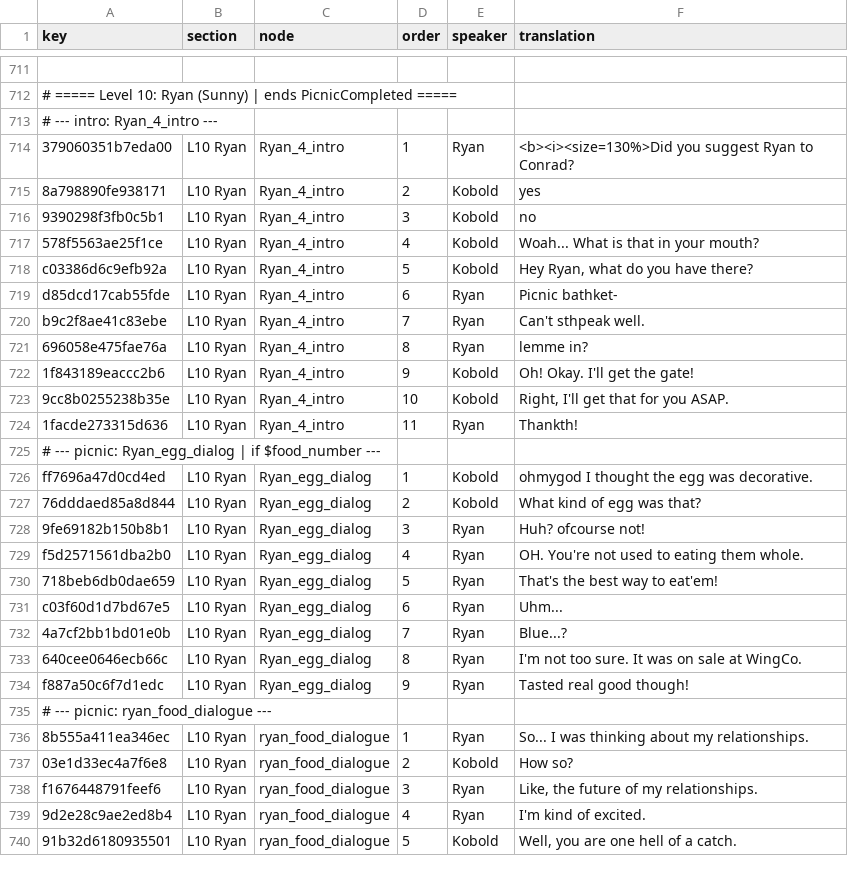
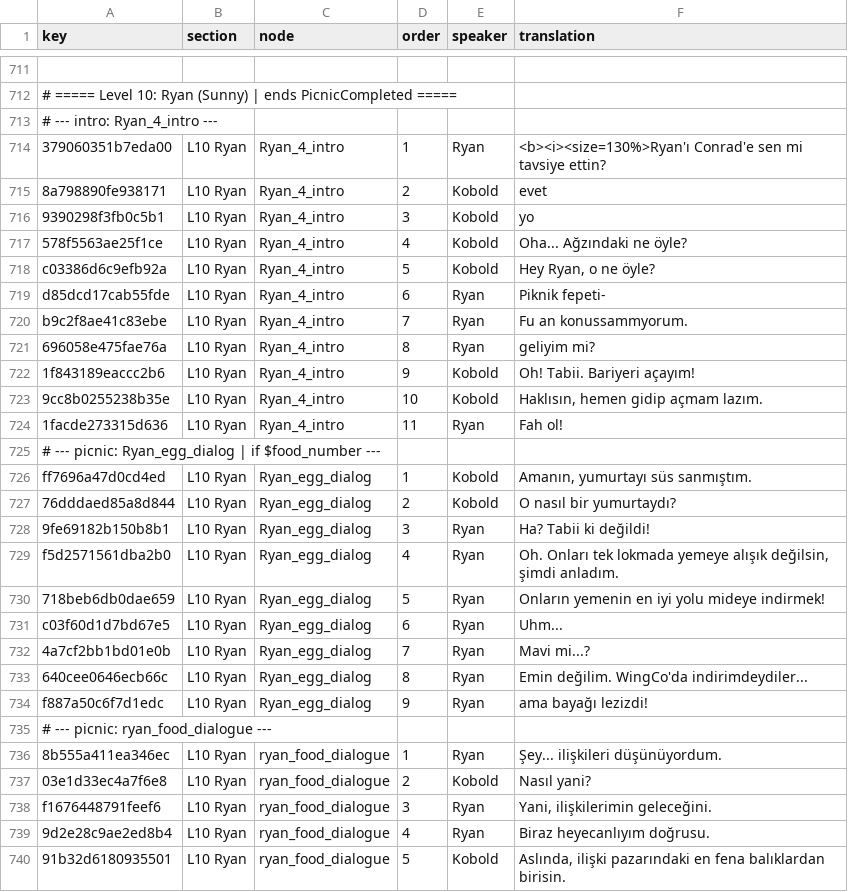
Before and after one commit to Darkbloodking00/dragnwash-localization-tr, a CSV file: Translations/tr/strings.csv, drawn as a sheet; only a part is shown, gaps mark what is left out; the diff covers the shown part only; the diff names each change by its address in the sheet, - before the commit and + after, or states it on an @@ line.

Commit message:
Level 10 Done

```diff
--- a/Translations/tr/strings.csv
+++ b/Translations/tr/strings.csv
-F714 (translation): <b><i><size=130%>Did you suggest Ryan to Conrad?
+F714 (translation): <b><i><size=130%>Ryan'ı Conrad'e sen mi tavsiye ettin?
-F715 (translation): yes
+F715 (translation): evet
-F716 (translation): no
+F716 (translation): yo
-F717 (translation): Woah... What is that in your mouth?
+F717 (translation): Oha... Ağzındaki ne öyle?
-F718 (translation): Hey Ryan, what do you have there?
+F718 (translation): Hey Ryan, o ne öyle?
-F719 (translation): Picnic bathket-
+F719 (translation): Piknik fepeti-
-F720 (translation): Can't sthpeak well.
+F720 (translation): Fu an konussammyorum.
-F721 (translation): lemme in?
+F721 (translation): geliyim mi?
-F722 (translation): Oh! Okay. I'll get the gate!
+F722 (translation): Oh! Tabii. Bariyeri açayım!
-F723 (translation): Right, I'll get that for you ASAP.
+F723 (translation): Haklısın, hemen gidip açmam lazım.
-F724 (translation): Thankth!
+F724 (translation): Fah ol!
-F726 (translation): ohmygod I thought the egg was decorative.
+F726 (translation): Amanın, yumurtayı süs sanmıştım.
-F727 (translation): What kind of egg was that?
+F727 (translation): O nasıl bir yumurtaydı?
-F728 (translation): Huh? ofcourse not!
+F728 (translation): Ha? Tabii ki değildi!
-F729 (translation): OH. You're not used to eating them whole.
+F729 (translation): Oh. Onları tek lokmada yemeye alışık değilsin, şimdi anladım.
-F730 (translation): That's the best way to eat'em!
+F730 (translation): Onların yemenin en iyi yolu mideye indirmek!
-F732 (translation): Blue...?
+F732 (translation): Mavi mi...?
-F733 (translation): I'm not too sure. It was on sale at WingCo.
+F733 (translation): Emin değilim. WingCo'da indirimdeydiler...
-F734 (translation): Tasted real good though!
+F734 (translation): ama bayağı lezizdi!
-F736 (translation): So... I was thinking about my relationships.
+F736 (translation): Şey... ilişkileri düşünüyordum.
-F737 (translation): How so?
+F737 (translation): Nasıl yani?
-F738 (translation): Like, the future of my relationships.
+F738 (translation): Yani, ilişkilerimin geleceğini.
-F739 (translation): I'm kind of excited.
+F739 (translation): Biraz heyecanlıyım doğrusu.
-F740 (translation): Well, you are one hell of a catch.
+F740 (translation): Aslında, ilişki pazarındaki en fena balıklardan birisin.
```
Also changed, not shown: 170 edited cells elsewhere in this file.
